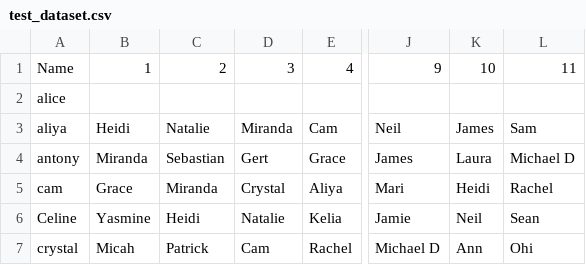
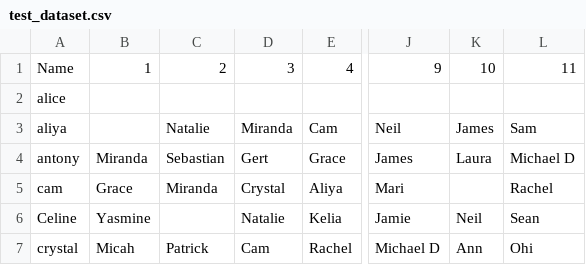
Before and after one commit to blueish/bvpdates, a CSV file: test_dataset.csv, drawn as a sheet; only a part is shown, gaps mark what is left out; the diff covers the shown part only; the diff names each change by its address in the sheet, - before the commit and + after, or states it on an @@ line.

```diff
--- a/test_dataset.csv
+++ b/test_dataset.csv
-B3: Heidi
+B3: (empty)
-K5: Heidi
+K5: (empty)
-C6: Heidi
+C6: (empty)
```
Also changed, not shown: 1 removed row and 9 edited cells elsewhere in this file, 1 other file.
